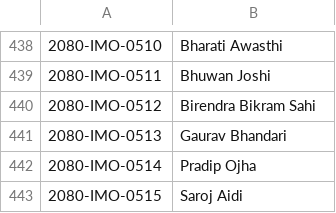
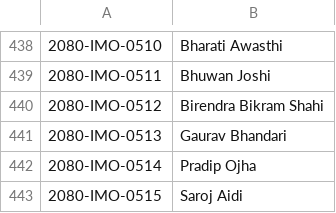
Before and after one commit to adhikariprajitraj/streamlit_app_for_MAN, a CSV file: 2024 result/DMO-2024.csv, drawn as a sheet; only a part is shown, gaps mark what is left out.

Commit message:
corrected name Shahi

```diff
--- a/2024 result/DMO-2024.csv
+++ b/2024 result/DMO-2024.csv
@@ -439,3 +439,3 @@
 2080-IMO-0511,Bhuwan Joshi
-2080-IMO-0512,Birendra Bikram Sahi
+2080-IMO-0512,Birendra Bikram Shahi
 2080-IMO-0513,Gaurav Bhandari
```
Also changed, not shown: 2024 result/NMO-2024.csv, 2024 result/PMO-2024.csv.
